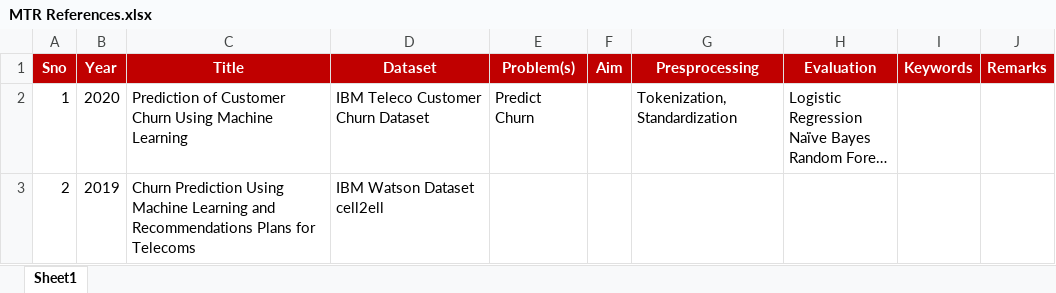
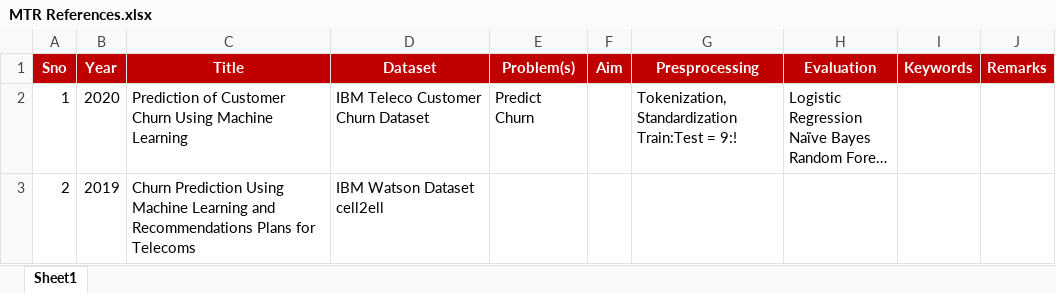
Before and after one commit to anishmahapatra/MSc-Data-Science, an Excel workbook: Mid-Thesis Report/MTR References.xlsx, sheet Sheet1, drawn as a sheet; long unchanged cells end in …; values as stored, in another font and other column widths than the file's, no borders; ↵ is a line break in a cell; the diff names each change by its address in the sheet, - before the commit and + after, or states it on an @@ line.

Commit message:
Mid-Thesis Report

```diff
--- a/Mid-Thesis Report/MTR References.xlsx (sheet Sheet1)
+++ b/Mid-Thesis Report/MTR References.xlsx (sheet Sheet1)
-G2 (Presprocessing): Tokenization, Standardization
+G2 (Presprocessing): Tokenization, Standardization ↵ Train:Test = 9:!
```
Also changed, not shown: 1 other file.
